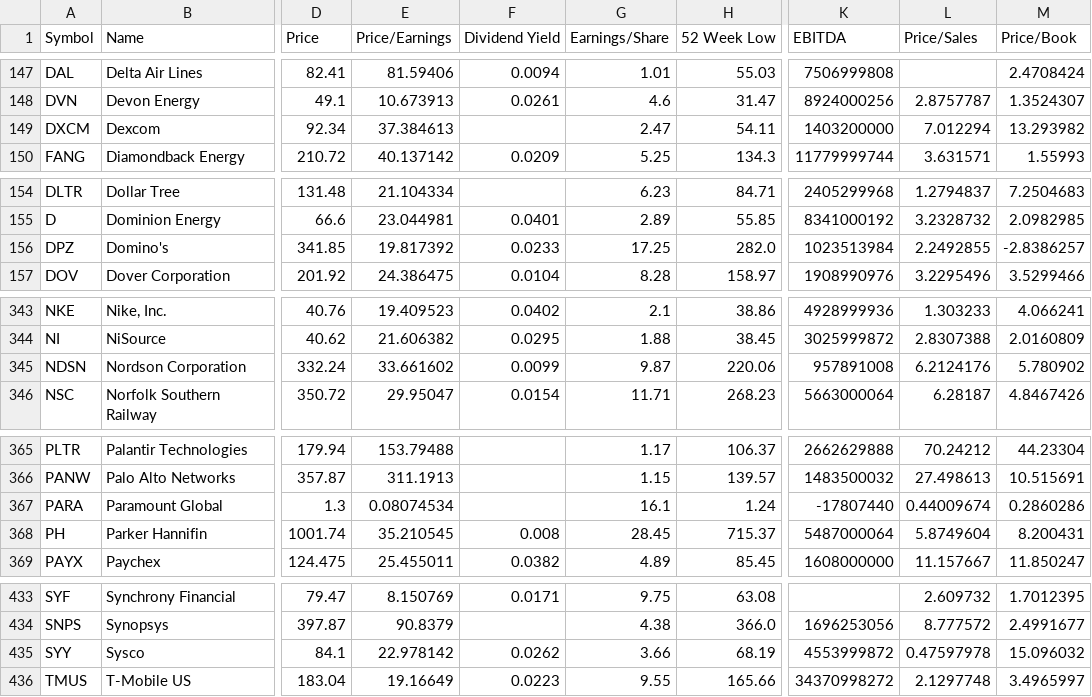
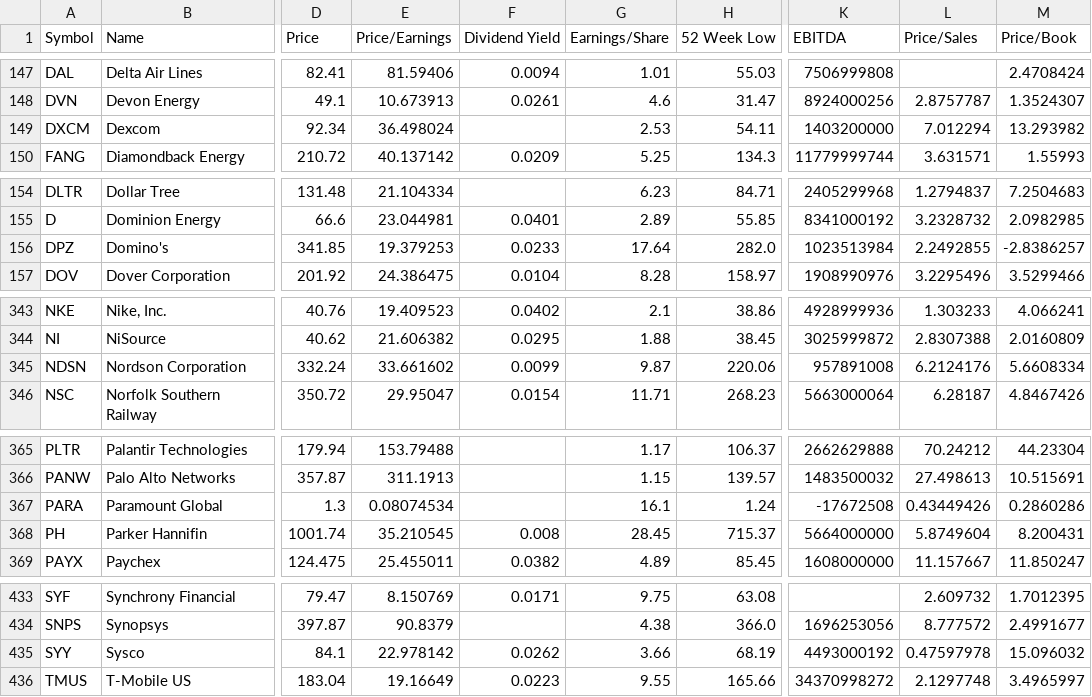
Before and after one commit to datasets/s-and-p-500-companies-financials, a CSV file: data/constituents-financials.csv, drawn as a sheet; only a part is shown, gaps mark what is left out; the diff names each change by its address in the sheet, - before the commit and + after, or states it on an @@ line.

```diff
--- a/data/constituents-financials.csv
+++ b/data/constituents-financials.csv
-E149 (Price/Earnings): 37.384613
+E149 (Price/Earnings): 36.498024
-G149 (Earnings/Share): 2.47
+G149 (Earnings/Share): 2.53
-E156 (Price/Earnings): 19.817392
+E156 (Price/Earnings): 19.379253
-G156 (Earnings/Share): 17.25
+G156 (Earnings/Share): 17.64
-M345 (Price/Book): 5.780902
+M345 (Price/Book): 5.6608334
-K367 (EBITDA): -17807440
+K367 (EBITDA): -17672508
-L367 (Price/Sales): 0.44009674
+L367 (Price/Sales): 0.43449426
-K368 (EBITDA): 5487000064
+K368 (EBITDA): 5664000000
-K435 (EBITDA): 4553999872
+K435 (EBITDA): 4493000192
```
Also changed, not shown: data/scatter-data.csv.
